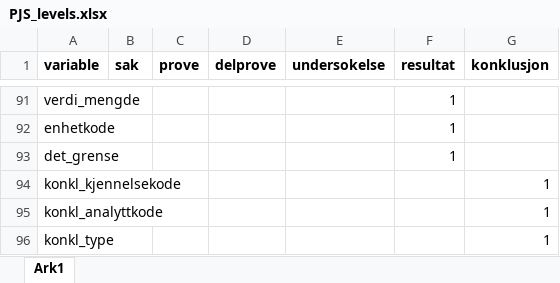
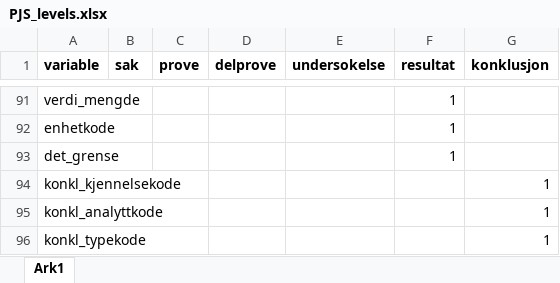
Before and after one commit to PetterHopp/NVIdb, an Excel workbook: data-raw/PJS_levels.xlsx, sheet Ark1, drawn as a sheet; only a part is shown, gaps mark what is left out; values as stored, in another font and other column widths than the file's, no borders; the diff names each change by its address in the sheet, - before the commit and + after, or states it on an @@ line.

Commit message:
refactor: changed to konkl_type_kode in PJS_levels

```diff
--- a/data-raw/PJS_levels.xlsx (sheet Ark1)
+++ b/data-raw/PJS_levels.xlsx (sheet Ark1)
-A96 (variable): konkl_type
+A96 (variable): konkl_typekode
```
Also changed, not shown: 1 other file.
